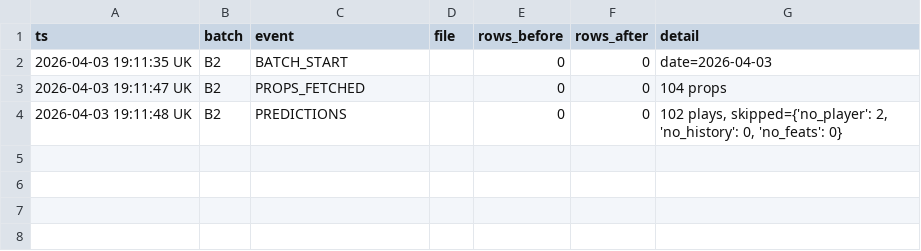
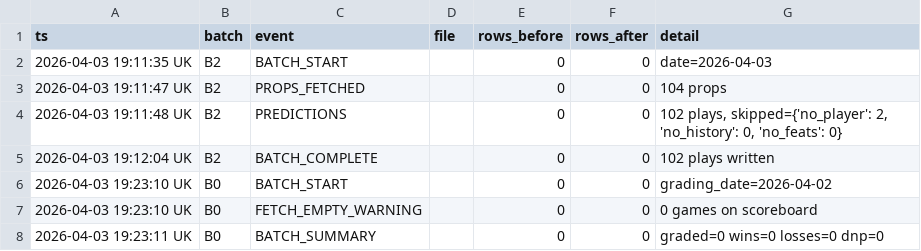
Before and after one commit to iamwerewolf1007/PropEdgeV14.0, a CSV file: data/audit_log.csv, drawn as a sheet; the diff names each change by its address in the sheet, - before the commit and + after, or states it on an @@ line.

Commit message:
B0: grade 2026-04-02

```diff
--- a/data/audit_log.csv
+++ b/data/audit_log.csv
+row 5: 2026-04-03 19:12:04 UK | B2 | BATCH_COMPLETE |  | 0 | 0 | 102 plays written
+row 6: 2026-04-03 19:23:10 UK | B0 | BATCH_START |  | 0 | 0 | grading_date=2026-04-02
+row 7: 2026-04-03 19:23:10 UK | B0 | FETCH_EMPTY_WARNING |  | 0 | 0 | 0 games on scoreboard
+row 8: 2026-04-03 19:23:11 UK | B0 | BATCH_SUMMARY |  | 0 | 0 | graded=0 wins=0 losses=0 dnp=0
```
Also changed, not shown: 2 other files.
